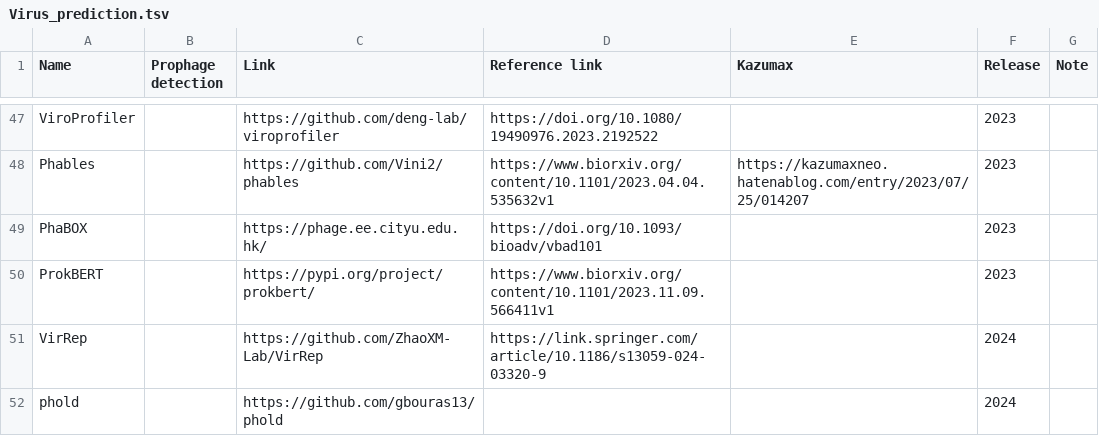
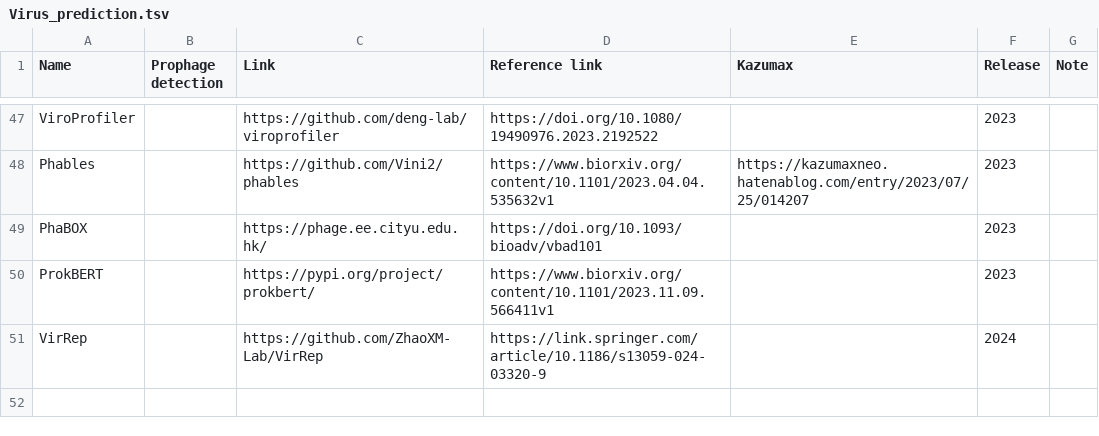
Before and after one commit to Tomikent/Capsid_community, a TSV file: Virus_prediction.tsv, drawn as a sheet; only a part is shown, gaps mark what is left out.

Commit message:
Update Virus_prediction.tsv

```diff
--- a/Virus_prediction.tsv
+++ b/Virus_prediction.tsv
@@ -51,2 +51 @@ ProkBERT		https://pypi.org/project/prokbert/	https://www.biorxiv.org/content/10.
 VirRep		https://github.com/ZhaoXM-Lab/VirRep	https://link.springer.com/article/10.1186/s13059-024-03320-9		2024	
-phold		https://github.com/gbouras13/phold			2024	
```
